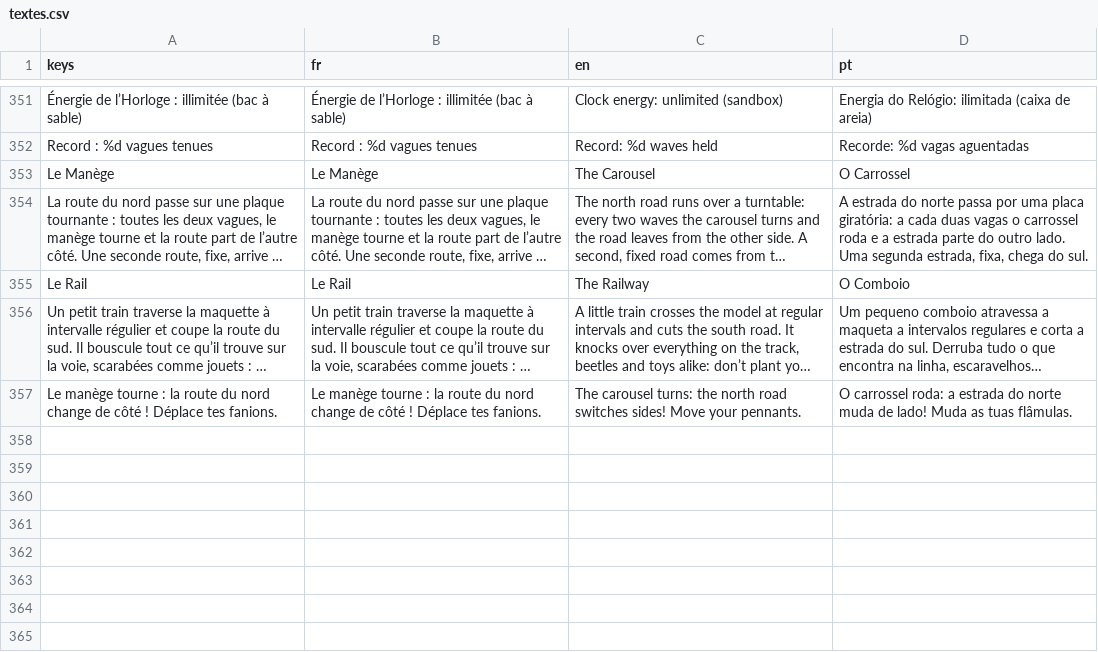
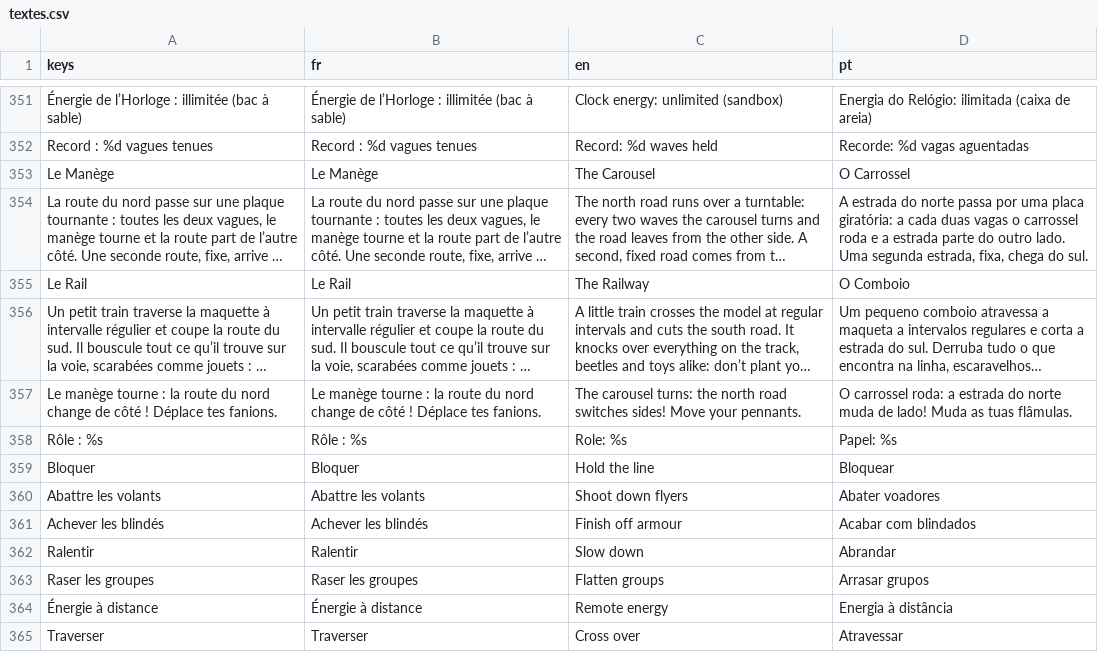
Before and after one commit to Loogatoxx/Rouages, a CSV file: traductions/textes.csv, drawn as a sheet; only a part is shown, gaps mark what is left out; long unchanged cells end in …; the diff names each change by its address in the sheet, - before the commit and + after, or states it on an @@ line.

```diff
--- a/traductions/textes.csv
+++ b/traductions/textes.csv
+row 358: Rôle : %s | Rôle : %s | Role: %s | Papel: %s
+row 359: Bloquer | Bloquer | Hold the line | Bloquear
+row 360: Abattre les volants | Abattre les volants | Shoot down flyers | Abater voadores
+row 361: Achever les blindés | Achever les blindés | Finish off armour | Acabar com blindados
+row 362: Ralentir | Ralentir | Slow down | Abrandar
+row 363: Raser les groupes | Raser les groupes | Flatten groups | Arrasar grupos
+row 364: Énergie à distance | Énergie à distance | Remote energy | Energia à distância
+row 365: Traverser | Traverser | Cross over | Atravessar
```
Also changed, not shown: 25 other files.
